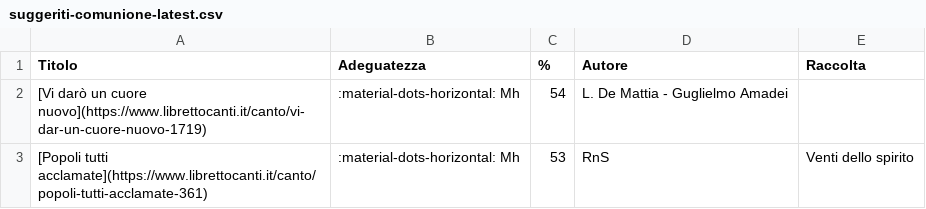
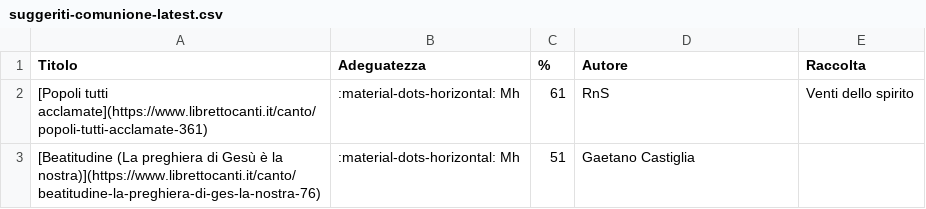
Before and after one commit to dennisangemi/hildegard, a CSV file: data/suggeriti-comunione-latest.csv, drawn as a sheet.

```diff
--- a/data/suggeriti-comunione-latest.csv
+++ b/data/suggeriti-comunione-latest.csv
@@ -1,3 +1,3 @@
 Titolo,Adeguatezza,%,Autore,Raccolta
-[Vi darò un cuore nuovo](https://www.librettocanti.it/canto/vi-dar-un-cuore-nuovo-1719),:material-dots-horizontal: Mh,54,L. De Mattia - Guglielmo Amadei,
-[Popoli tutti acclamate](https://www.librettocanti.it/canto/popoli-tutti-acclamate-361),:material-dots-horizontal: Mh,53,RnS,Venti dello spirito
+[Popoli tutti acclamate](https://www.librettocanti.it/canto/popoli-tutti-acclamate-361),:material-dots-horizontal: Mh,61,RnS,Venti dello spirito
+[Beatitudine (La preghiera di Gesù è la nostra)](https://www.librettocanti.it/canto/beatitudine-la-preghiera-di-ges-la-nostra-76),:material-dots-horizontal: Mh,51,Gaetano Castiglia,
```
Also changed, not shown: data/suggeriti-congedo-latest.csv, data/suggeriti-ingresso-latest.csv, 8 other files.
